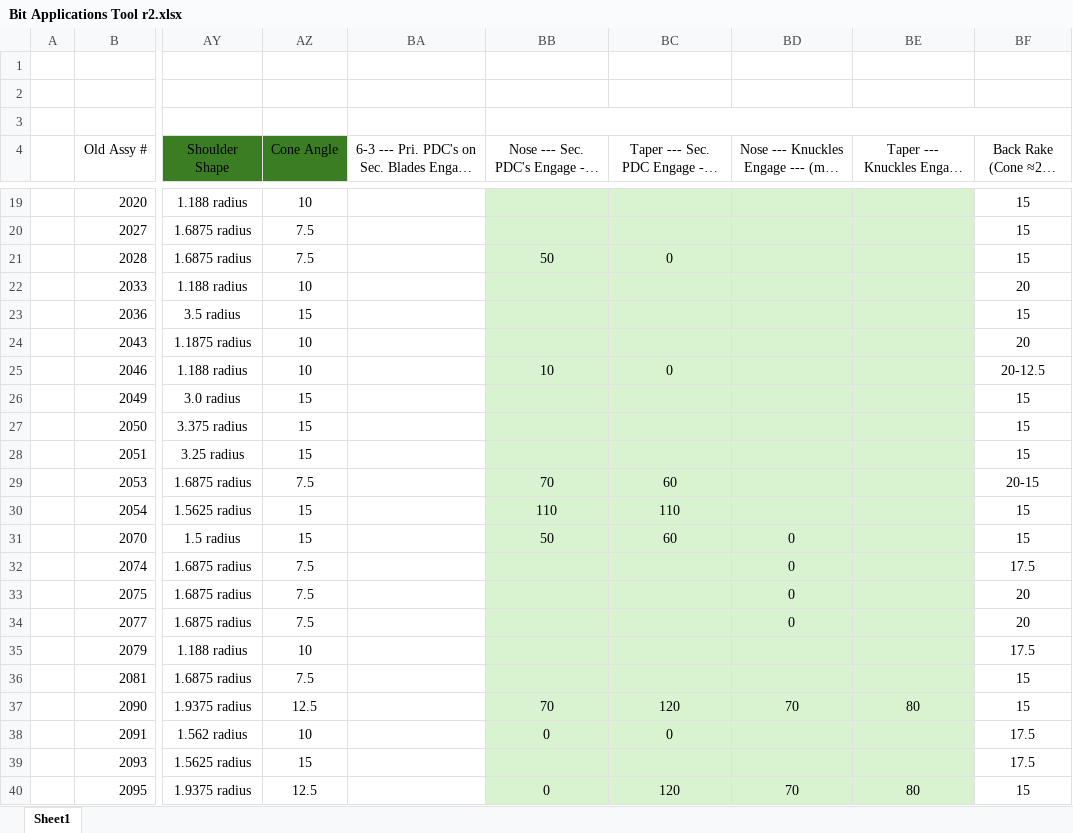
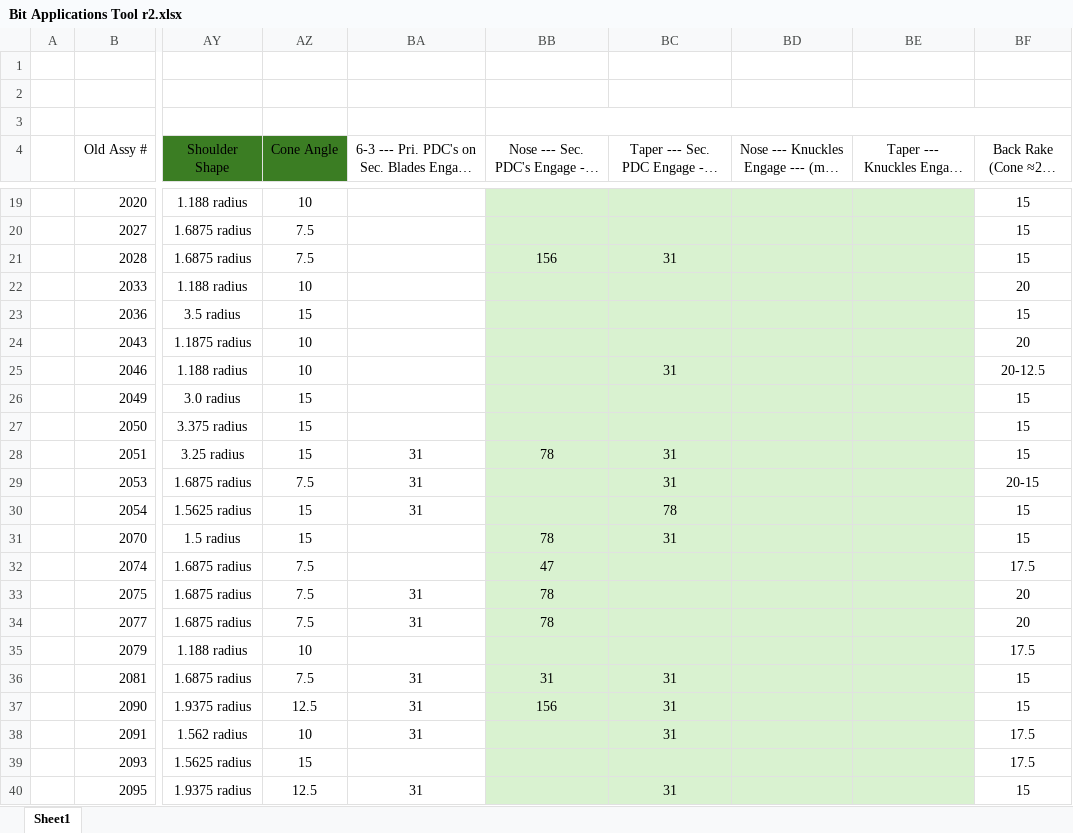
Before and after one commit to Caprock-Oil-Tools/Bit-Applications-Tool, an Excel workbook: Bit Applications Tool r2.xlsx, sheet Sheet1, drawn as a sheet; only a part is shown, gaps mark what is left out; long unchanged cells end in …; values as stored, in another font and other column widths than the file's, no borders; conditional formats and table styles not drawn; the diff covers the shown part only; the diff names each change by its address in the sheet, - before the commit and + after, or states it on an @@ line.

```diff
--- a/Bit Applications Tool r2.xlsx (sheet Sheet1)
+++ b/Bit Applications Tool r2.xlsx (sheet Sheet1)
-BB21: 50
+BB21: 156
-BC21: 0
+BC21: 31
-BB25: 10
+BB25: (empty)
-BC25: 0
+BC25: 31
-BA28:BA30: (empty)
+BA28:BA30: 31
-BB28: (empty)
+BB28: 78
-BC28: (empty)
+BC28: 31
-BB29: 70
+BB29: (empty)
-BC29: 60
+BC29: 31
-BB30: 110
+BB30: (empty)
-BC30: 110
+BC30: 78
-BB31: 50
+BB31: 78
-BC31: 60
+BC31: 31
-BD31:BD34: 0
+BD31:BD34: (empty)
-BB32: (empty)
+BB32: 47
-BA33:BA34: (empty)
+BA33:BA34: 31
-BB33:BB34: (empty)
+BB33:BB34: 78
-BA36:BA38: (empty)
+BA36:BA38: 31
-BB36: (empty)
+BB36: 31
-BC36: (empty)
+BC36: 31
-BB37: 70
+BB37: 156
-BC37: 120
+BC37: 31
-BD37: 70
+BD37: (empty)
-BE37: 80
+BE37: (empty)
-BB38: 0
+BB38: (empty)
-BC38: 0
+BC38: 31
-BA40: (empty)
+BA40: 31
-BB40: 0
+BB40: (empty)
-BC40: 120
+BC40: 31
-BD40: 70
+BD40: (empty)
-BE40: 80
+BE40: (empty)
```
Also changed, not shown: 373 edited cells elsewhere in this sheet, 2 other files.
